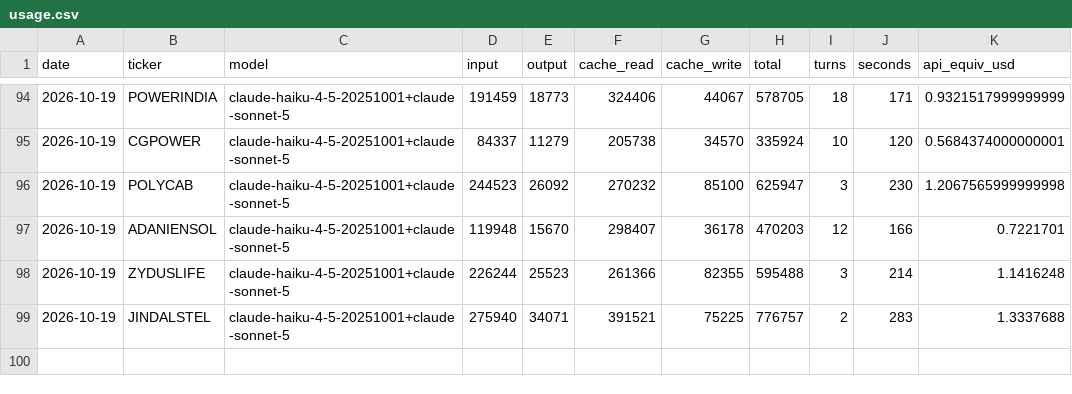
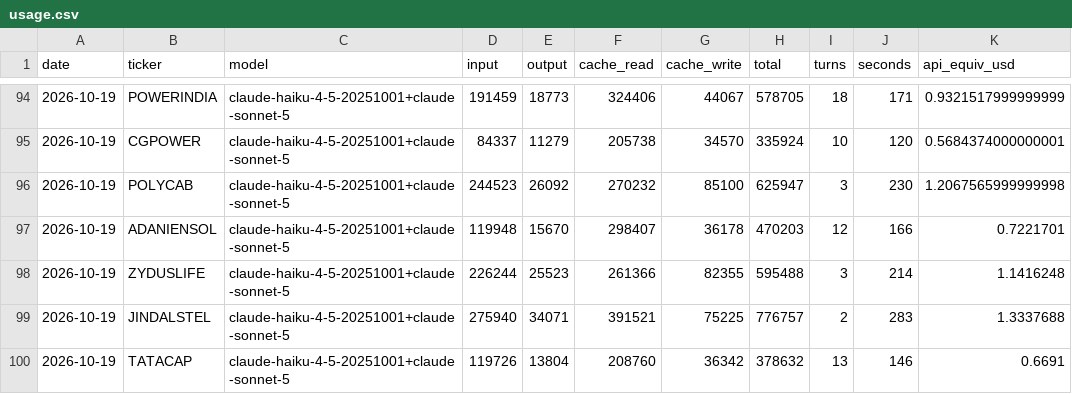
Before and after one commit to luckytechy/tickertales-stock-reports, a CSV file: logs/usage.csv, drawn as a sheet; only a part is shown, gaps mark what is left out; the diff names each change by its address in the sheet, - before the commit and + after, or states it on an @@ line.

```diff
--- a/logs/usage.csv
+++ b/logs/usage.csv
+row 100: 2026-10-19 | TATACAP | claude-haiku-4-5-20251001+claude-sonnet-5 | 119726 | 13804 | 208760 | 36342 | 378632 | 13 | 146 | 0.6691
```
Also changed, not shown: 2 other files.
